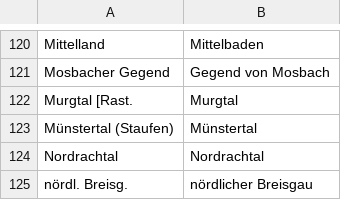
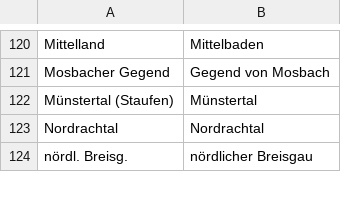
Before and after one commit to DHLab-Freiburg/badischeswbuch-validation-app, a CSV file: data/regions.csv, drawn as a sheet; only a part is shown, gaps mark what is left out; the diff names each change by its address in the sheet, - before the commit and + after, or states it on an @@ line.

```diff
--- a/data/regions.csv
+++ b/data/regions.csv
-row 122: Murgtal [Rast. | Murgtal
```
Also changed, not shown: 1 other file.
